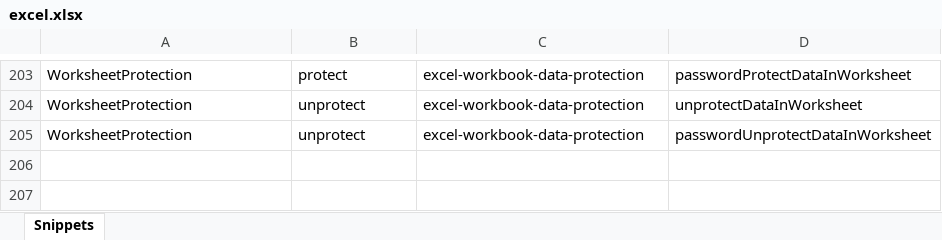
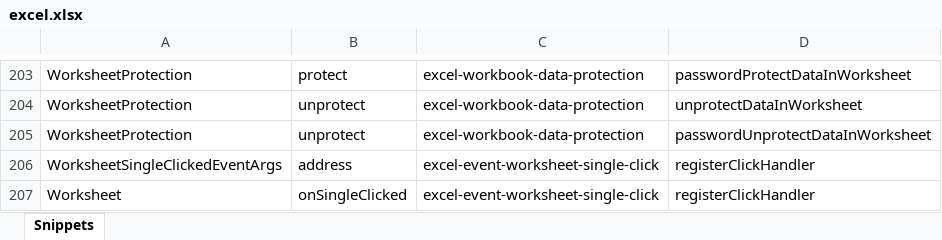
Before and after one commit to OfficeDev/office-js-snippets, an Excel workbook: snippet-extractor-metadata/excel.xlsx, sheet Snippets, drawn as a sheet; only a part is shown, gaps mark what is left out; values as stored, in another font and other column widths than the file's, no borders; table styles not drawn; the diff names each change by its address in the sheet, - before the commit and + after, or states it on an @@ line.

Commit message:
Adding single click event sample

```diff
--- a/snippet-extractor-metadata/excel.xlsx (sheet Snippets)
+++ b/snippet-extractor-metadata/excel.xlsx (sheet Snippets)
+row 206: WorksheetSingleClickedEventArgs | address | excel-event-worksheet-single-click | registerClickHandler
+row 207: Worksheet | onSingleClicked | excel-event-worksheet-single-click | registerClickHandler
```
Also changed, not shown: 8 other files.
